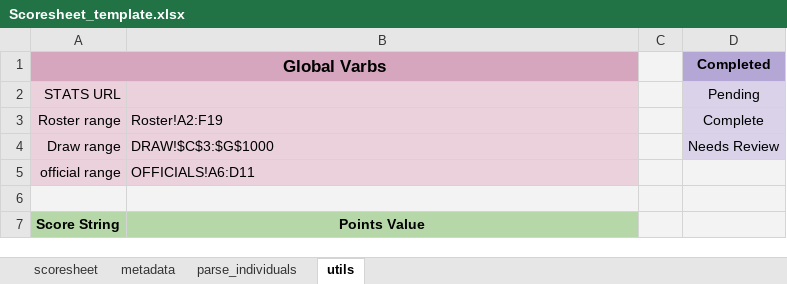
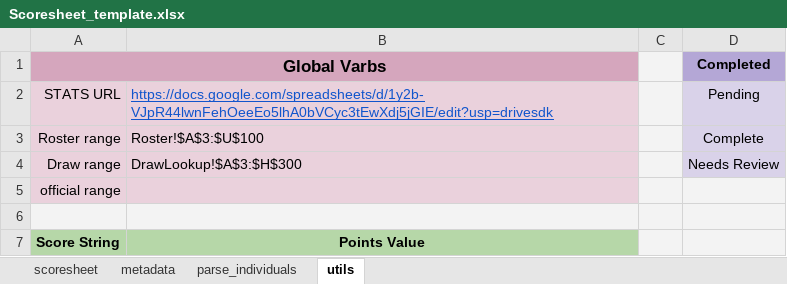
Before and after one commit to jonathanvanschenck/StatsimusPrime, an Excel workbook: templates/Scoresheet_template.xlsx, sheet utils, drawn as a sheet; only a part is shown; values as stored, in another font and other column widths than the file's, no borders; charts and pictures not drawn; the diff names each change by its address in the sheet, - before the commit and + after, or states it on an @@ line.

```diff
--- a/templates/Scoresheet_template.xlsx (sheet utils)
+++ b/templates/Scoresheet_template.xlsx (sheet utils)
-B2: (empty)
+B2: https://docs.google.com/spreadsheets/d/1y2b-VJpR44lwnFehOeeEo5lhA0bVCyc3tEwXdj5jGIE/edit?usp=drivesdk
-B3: Roster!A2:F19
+B3: Roster!$A$3:$U$100
-B4: DRAW!$C$3:$G$1000
+B4: DrawLookup!$A$3:$H$300
-B5: OFFICIALS!A6:D11
+B5: (empty)
```
Also changed, not shown: sheet parse_individuals, sheet scoresheet, sheet metadata, formulas that keep their value, templates/Viewer_Template.xlsx, 3 other files.
